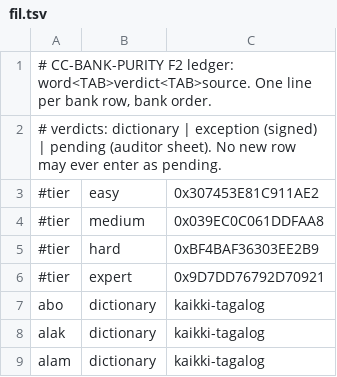
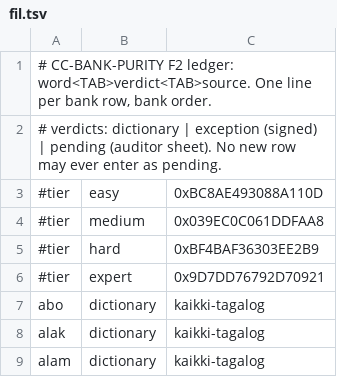
Before and after one commit to icyfxllm-eng/spell-wasm, a TSV file: assets/words/purity/fil.tsv, drawn as a sheet; only a part is shown; the diff covers the shown part only.

```diff
--- a/assets/words/purity/fil.tsv
+++ b/assets/words/purity/fil.tsv
@@ -2,3 +2,3 @@
 # verdicts: dictionary | exception (signed) | pending (auditor sheet). No new row may ever enter as pending.
-#tier	easy	0x307453E81C911AE2
+#tier	easy	0xBC8AE493088A110D
 #tier	medium	0x039EC0C061DDFAA8
```
Also changed, not shown: 53 removed rows elsewhere in this file, assets/words/purity/ar.tsv, assets/words/purity/es.tsv, 18 other files.
